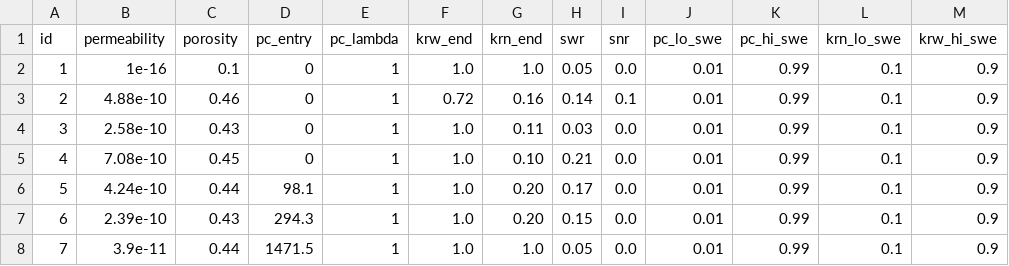
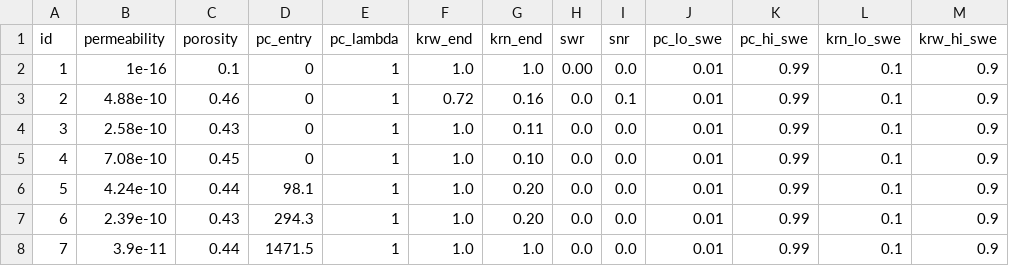
Before and after one commit to fluidflower/lanl, a CSV file: spatial_parameters.csv, drawn as a sheet; only a part is shown; the diff names each change by its address in the sheet, - before the commit and + after, or states it on an @@ line.

Commit message:
Update spatial_parameters.csv

```diff
--- a/spatial_parameters.csv
+++ b/spatial_parameters.csv
-H2 (swr): 0.05
+H2 (swr): 0.00
-H3 (swr): 0.14
+H3 (swr): 0.0
-H4 (swr): 0.03
+H4 (swr): 0.0
-H5 (swr): 0.21
+H5 (swr): 0.0
-H6 (swr): 0.17
+H6 (swr): 0.0
-H7 (swr): 0.15
+H7 (swr): 0.0
-H8 (swr): 0.05
+H8 (swr): 0.0
```
